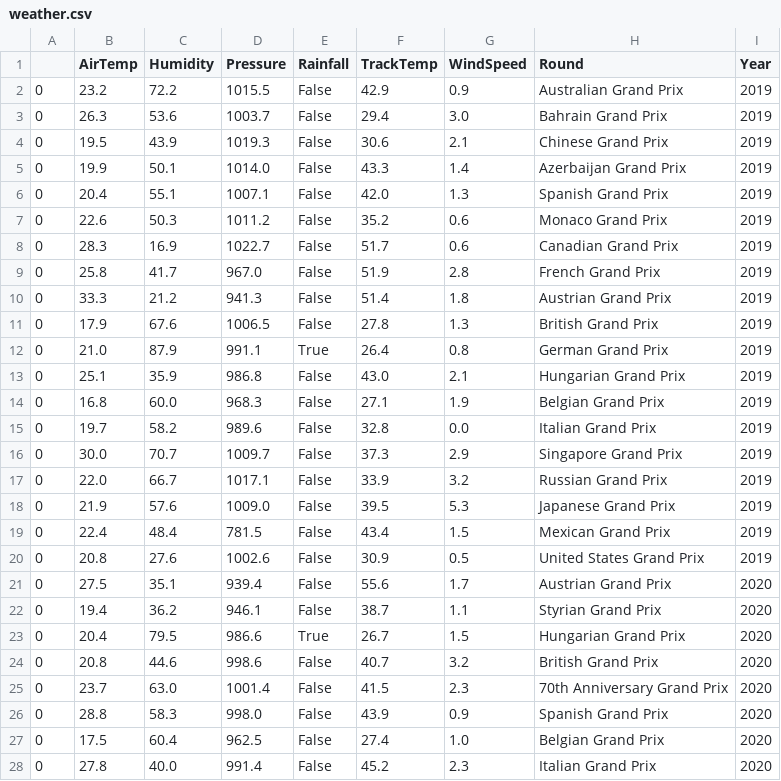
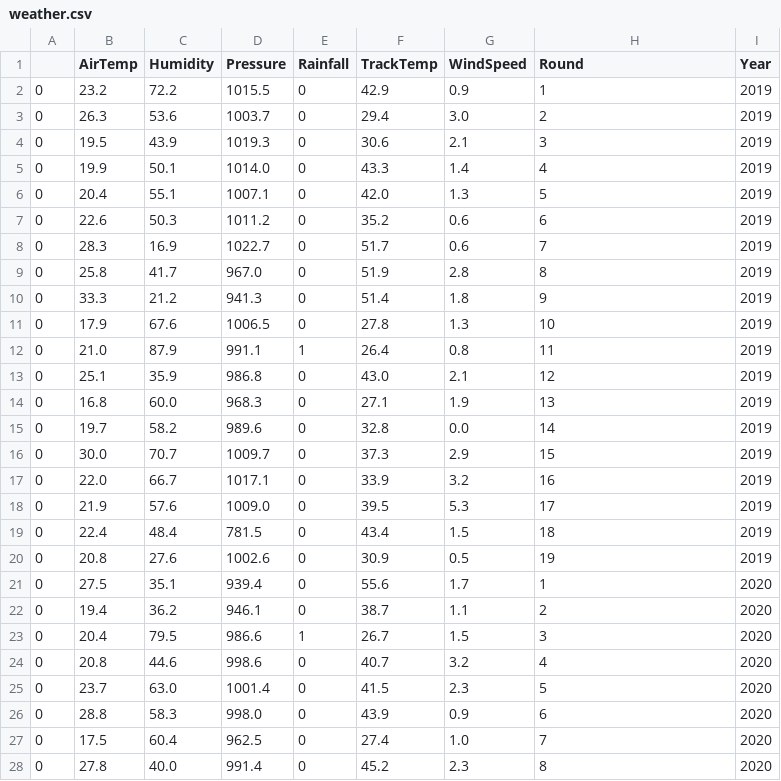
Before and after one commit to daddiovaro44/SCC-Project, a CSV file: data/weather.csv, drawn as a sheet; only a part is shown; the diff covers the shown part only.

Commit message:
removing column

```diff
--- a/data/weather.csv
+++ b/data/weather.csv
@@ -1,28 +1,28 @@
 ,AirTemp,Humidity,Pressure,Rainfall,TrackTemp,WindSpeed,Round,Year
-0,23.2,72.2,1015.5,False,42.9,0.9,Australian Grand Prix,2019
-0,26.3,53.6,1003.7,False,29.4,3.0,Bahrain Grand Prix,2019
-0,19.5,43.9,1019.3,False,30.6,2.1,Chinese Grand Prix,2019
-0,19.9,50.1,1014.0,False,43.3,1.4,Azerbaijan Grand Prix,2019
-0,20.4,55.1,1007.1,False,42.0,1.3,Spanish Grand Prix,2019
-0,22.6,50.3,1011.2,False,35.2,0.6,Monaco Grand Prix,2019
-0,28.3,16.9,1022.7,False,51.7,0.6,Canadian Grand Prix,2019
-0,25.8,41.7,967.0,False,51.9,2.8,French Grand Prix,2019
-0,33.3,21.2,941.3,False,51.4,1.8,Austrian Grand Prix,2019
-0,17.9,67.6,1006.5,False,27.8,1.3,British Grand Prix,2019
-0,21.0,87.9,991.1,True,26.4,0.8,German Grand Prix,2019
-0,25.1,35.9,986.8,False,43.0,2.1,Hungarian Grand Prix,2019
-0,16.8,60.0,968.3,False,27.1,1.9,Belgian Grand Prix,2019
-0,19.7,58.2,989.6,False,32.8,0.0,Italian Grand Prix,2019
-0,30.0,70.7,1009.7,False,37.3,2.9,Singapore Grand Prix,2019
-0,22.0,66.7,1017.1,False,33.9,3.2,Russian Grand Prix,2019
-0,21.9,57.6,1009.0,False,39.5,5.3,Japanese Grand Prix,2019
-0,22.4,48.4,781.5,False,43.4,1.5,Mexican Grand Prix,2019
-0,20.8,27.6,1002.6,False,30.9,0.5,United States Grand Prix,2019
-0,27.5,35.1,939.4,False,55.6,1.7,Austrian Grand Prix,2020
-0,19.4,36.2,946.1,False,38.7,1.1,Styrian Grand Prix,2020
-0,20.4,79.5,986.6,True,26.7,1.5,Hungarian Grand Prix,2020
-0,20.8,44.6,998.6,False,40.7,3.2,British Grand Prix,2020
-0,23.7,63.0,1001.4,False,41.5,2.3,70th Anniversary Grand Prix,2020
-0,28.8,58.3,998.0,False,43.9,0.9,Spanish Grand Prix,2020
-0,17.5,60.4,962.5,False,27.4,1.0,Belgian Grand Prix,2020
-0,27.8,40.0,991.4,False,45.2,2.3,Italian Grand Prix,2020
+0,23.2,72.2,1015.5,0,42.9,0.9,1,2019
+0,26.3,53.6,1003.7,0,29.4,3.0,2,2019
+0,19.5,43.9,1019.3,0,30.6,2.1,3,2019
+0,19.9,50.1,1014.0,0,43.3,1.4,4,2019
+0,20.4,55.1,1007.1,0,42.0,1.3,5,2019
+0,22.6,50.3,1011.2,0,35.2,0.6,6,2019
+0,28.3,16.9,1022.7,0,51.7,0.6,7,2019
+0,25.8,41.7,967.0,0,51.9,2.8,8,2019
+0,33.3,21.2,941.3,0,51.4,1.8,9,2019
+0,17.9,67.6,1006.5,0,27.8,1.3,10,2019
+0,21.0,87.9,991.1,1,26.4,0.8,11,2019
+0,25.1,35.9,986.8,0,43.0,2.1,12,2019
+0,16.8,60.0,968.3,0,27.1,1.9,13,2019
+0,19.7,58.2,989.6,0,32.8,0.0,14,2019
+0,30.0,70.7,1009.7,0,37.3,2.9,15,2019
+0,22.0,66.7,1017.1,0,33.9,3.2,16,2019
+0,21.9,57.6,1009.0,0,39.5,5.3,17,2019
+0,22.4,48.4,781.5,0,43.4,1.5,18,2019
+0,20.8,27.6,1002.6,0,30.9,0.5,19,2019
+0,27.5,35.1,939.4,0,55.6,1.7,1,2020
+0,19.4,36.2,946.1,0,38.7,1.1,2,2020
+0,20.4,79.5,986.6,1,26.7,1.5,3,2020
+0,20.8,44.6,998.6,0,40.7,3.2,4,2020
+0,23.7,63.0,1001.4,0,41.5,2.3,5,2020
+0,28.8,58.3,998.0,0,43.9,0.9,6,2020
+0,17.5,60.4,962.5,0,27.4,1.0,7,2020
+0,27.8,40.0,991.4,0,45.2,2.3,8,2020
```
Also changed, not shown: 146 edited cells elsewhere in this file, 4 other files.
